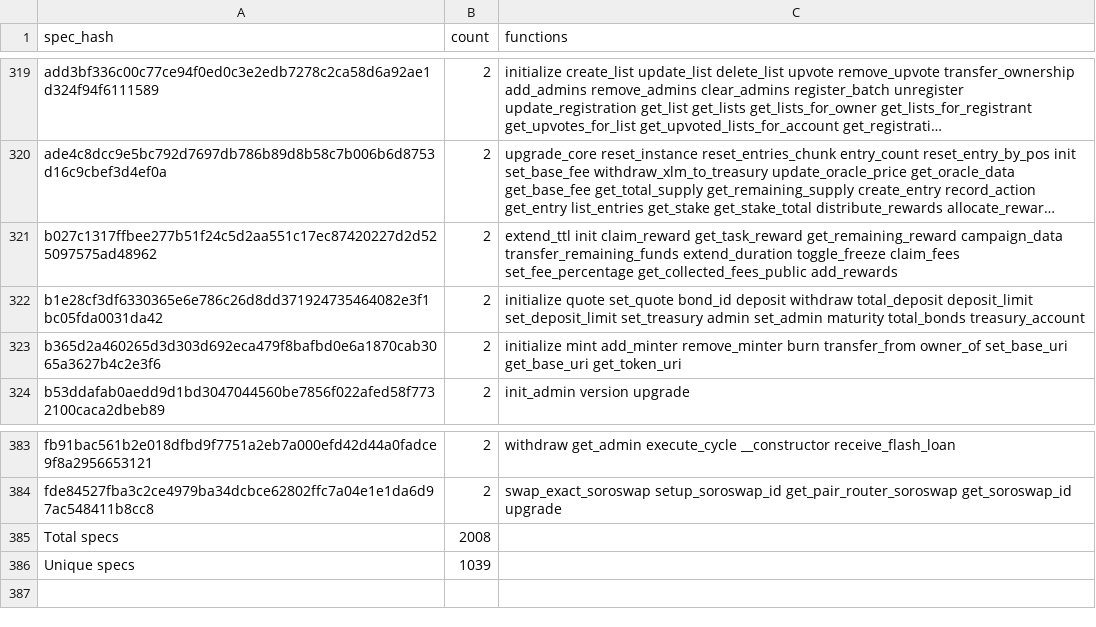
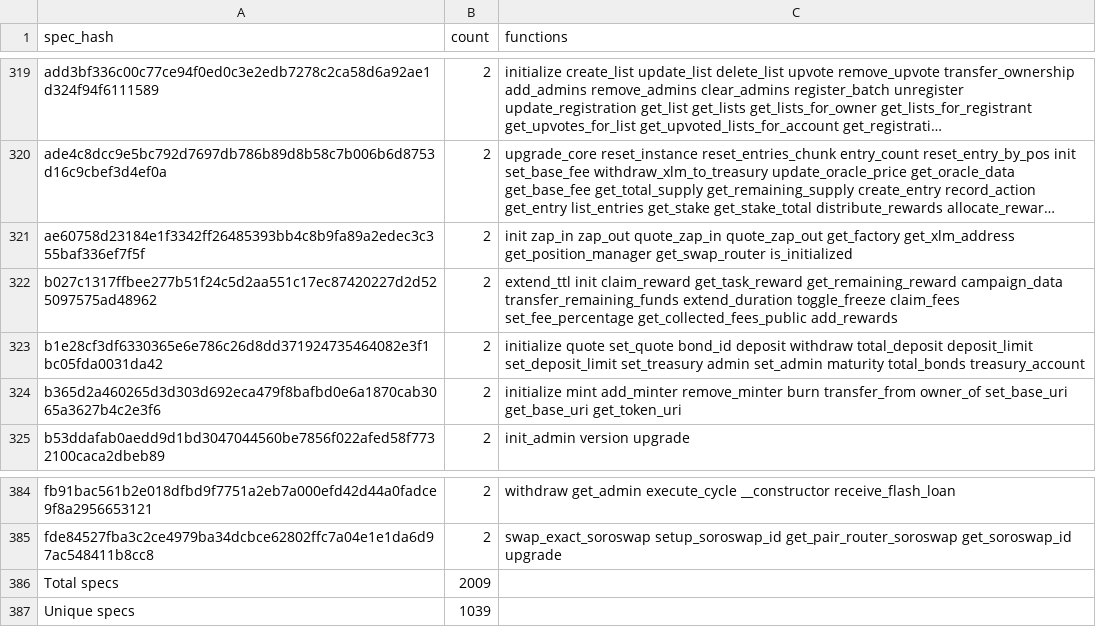
Before and after one commit to stellar-experimental/contract-wasms, a CSV file: analysis/dupe-specs.csv, drawn as a sheet; only a part is shown, gaps mark what is left out; long unchanged cells end in …; addresses are those after the commit; the diff names each change by its address in the sheet, - before the commit and + after, or states it on an @@ line.

```diff
--- a/analysis/dupe-specs.csv
+++ b/analysis/dupe-specs.csv
+row 321: ae60758d23184e1f3342ff26485393bb4c8b9fa89a2edec3c355baf336ef7f5f | 2 | init zap_in zap_out quote_zap_in quote_zap_out get_factory get_xlm_address get_position_manager get_swap_router is_initialized
-B386 (count): 2008
+B386 (count): 2009
```
Also changed, not shown: analysis/dupe-code.csv, analysis/dupe-sections.csv, 12 other files.
